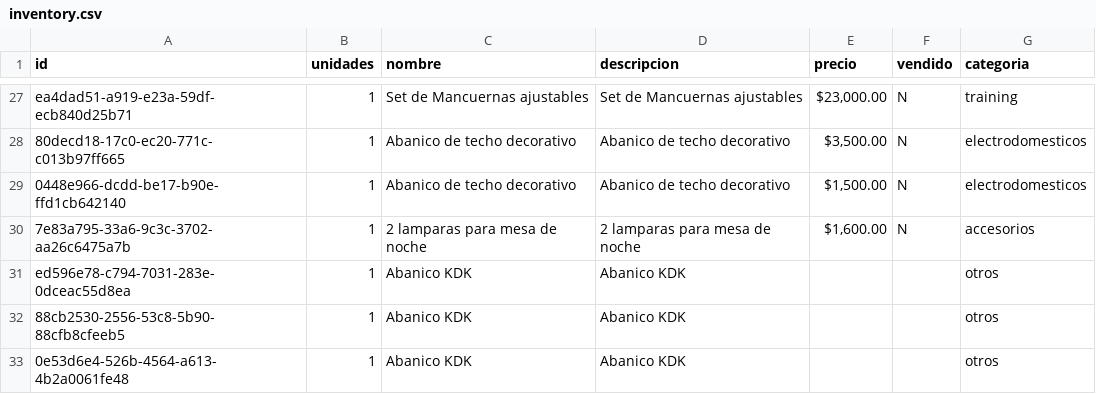
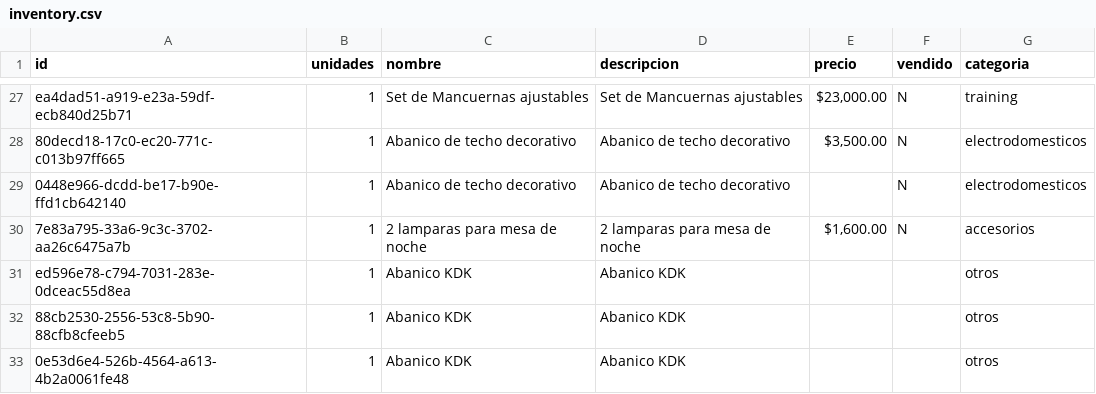
Before and after one commit to xheuz/store, a CSV file: src/data/inventory.csv, drawn as a sheet; only a part is shown, gaps mark what is left out.

Commit message:
updated inventory

```diff
--- a/src/data/inventory.csv
+++ b/src/data/inventory.csv
@@ -28,3 +28,3 @@ ea4dad51-a919-e23a-59df-ecb840d25b71,1,Set de Mancuernas ajustables,Set de Mancu
 80decd18-17c0-ec20-771c-c013b97ff665,1,Abanico de techo decorativo,Abanico de techo decorativo,"$3,500.00",N,electrodomesticos
-0448e966-dcdd-be17-b90e-ffd1cb642140,1,Abanico de techo decorativo,Abanico de techo decorativo,"$1,500.00",N,electrodomesticos
+0448e966-dcdd-be17-b90e-ffd1cb642140,1,Abanico de techo decorativo,Abanico de techo decorativo,,N,electrodomesticos
 7e83a795-33a6-9c3c-3702-aa26c6475a7b,1,2 lamparas para mesa de noche,2 lamparas para mesa de noche,"$1,600.00",N,accesorios
```
Also changed, not shown: 1 other file.
